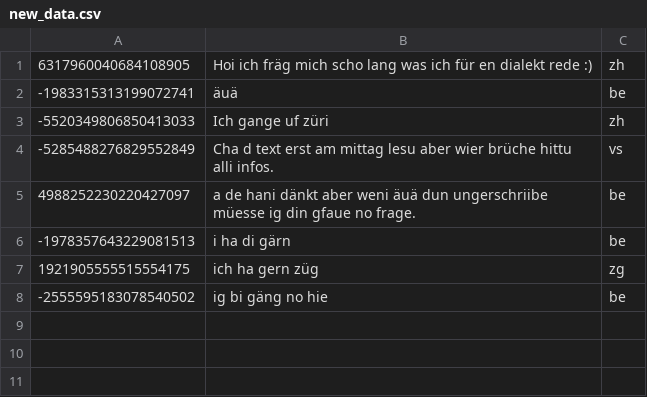
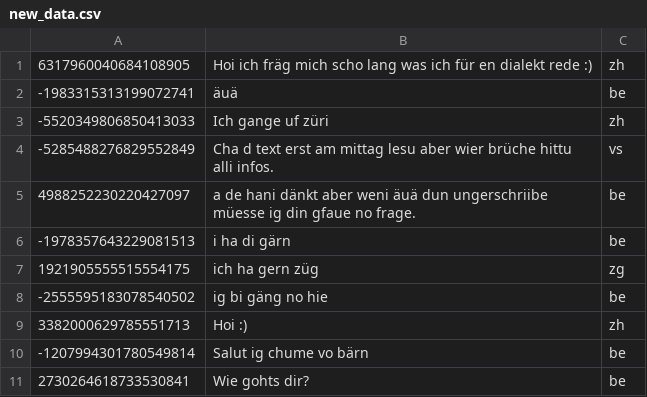
Before and after one commit to amoscalamida/essentials-nlp-backend, a CSV file: data/new_data.csv, drawn as a sheet.

```diff
--- a/data/new_data.csv
+++ b/data/new_data.csv
@@ -8 +8,4 @@
 "-2555595183078540502", "ig bi gäng no hie", "be"
+"3382000629785551713", "Hoi :)", "zh"
+"-1207994301780549814", "Salut ig chume vo bärn", "be"
+"2730264618733530841", "Wie gohts dir?", "be"
```
Also changed, not shown: 2 other files.
